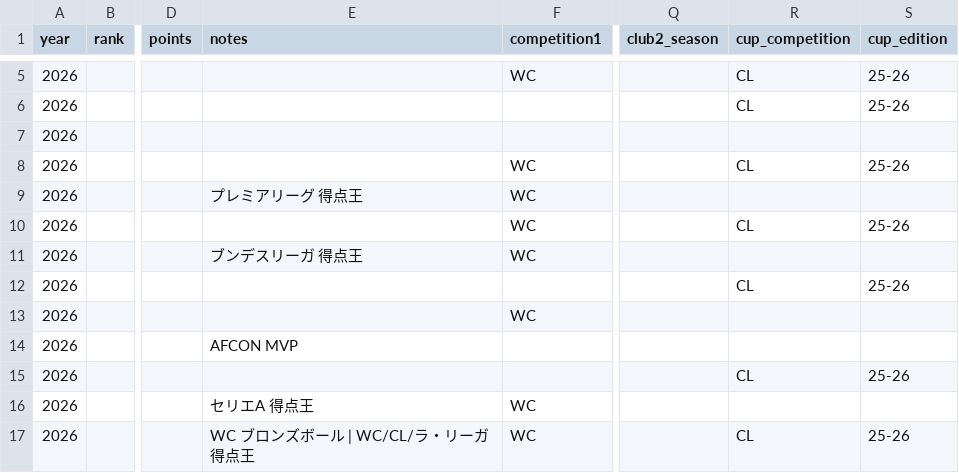
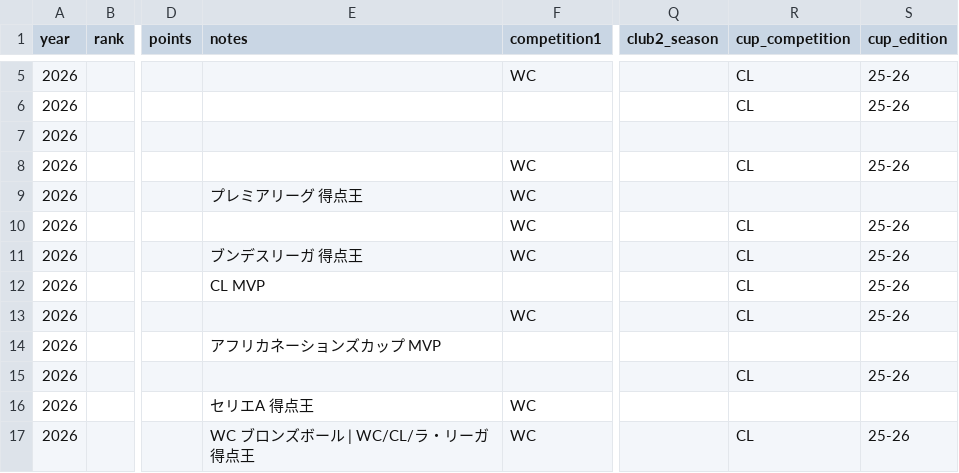
Before and after one commit to football-archive/start, a CSV file: src/data/ballon-dor_rankings.csv, drawn as a sheet; only a part is shown, gaps mark what is left out; the diff names each change by its address in the sheet, - before the commit and + after, or states it on an @@ line.

```diff
--- a/src/data/ballon-dor_rankings.csv
+++ b/src/data/ballon-dor_rankings.csv
-R11 (cup_competition): (empty)
+R11 (cup_competition): CL
-S11 (cup_edition): (empty)
+S11 (cup_edition): 25-26
-E12 (notes): (empty)
+E12 (notes): CL MVP
-R13 (cup_competition): (empty)
+R13 (cup_competition): CL
-S13 (cup_edition): (empty)
+S13 (cup_edition): 25-26
-E14 (notes): AFCON MVP
+E14 (notes): アフリカネーションズカップ MVP
```
Also changed, not shown: src/data/competition_schedule_and_results.csv, src/data/name_map.csv, 7 other files.
